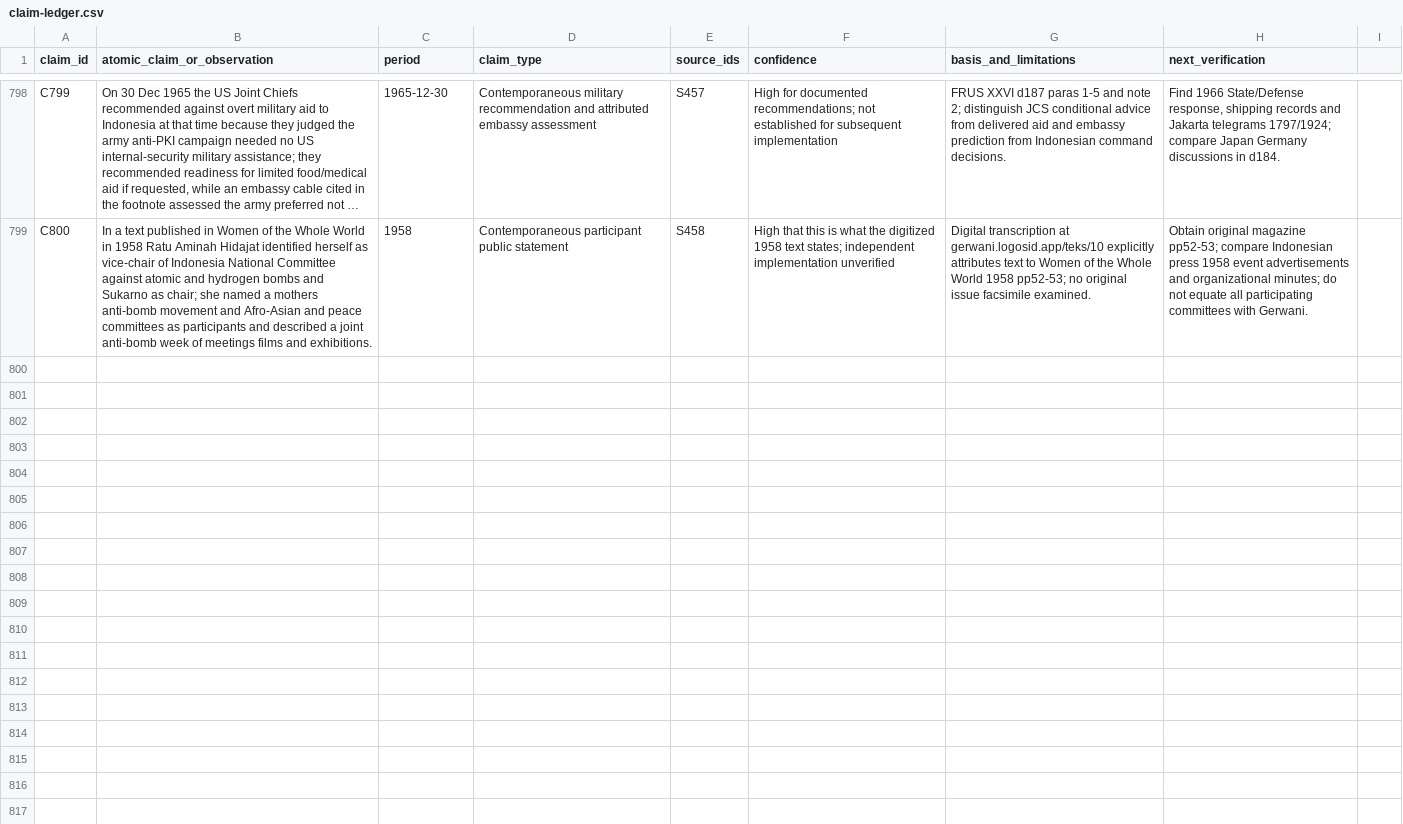
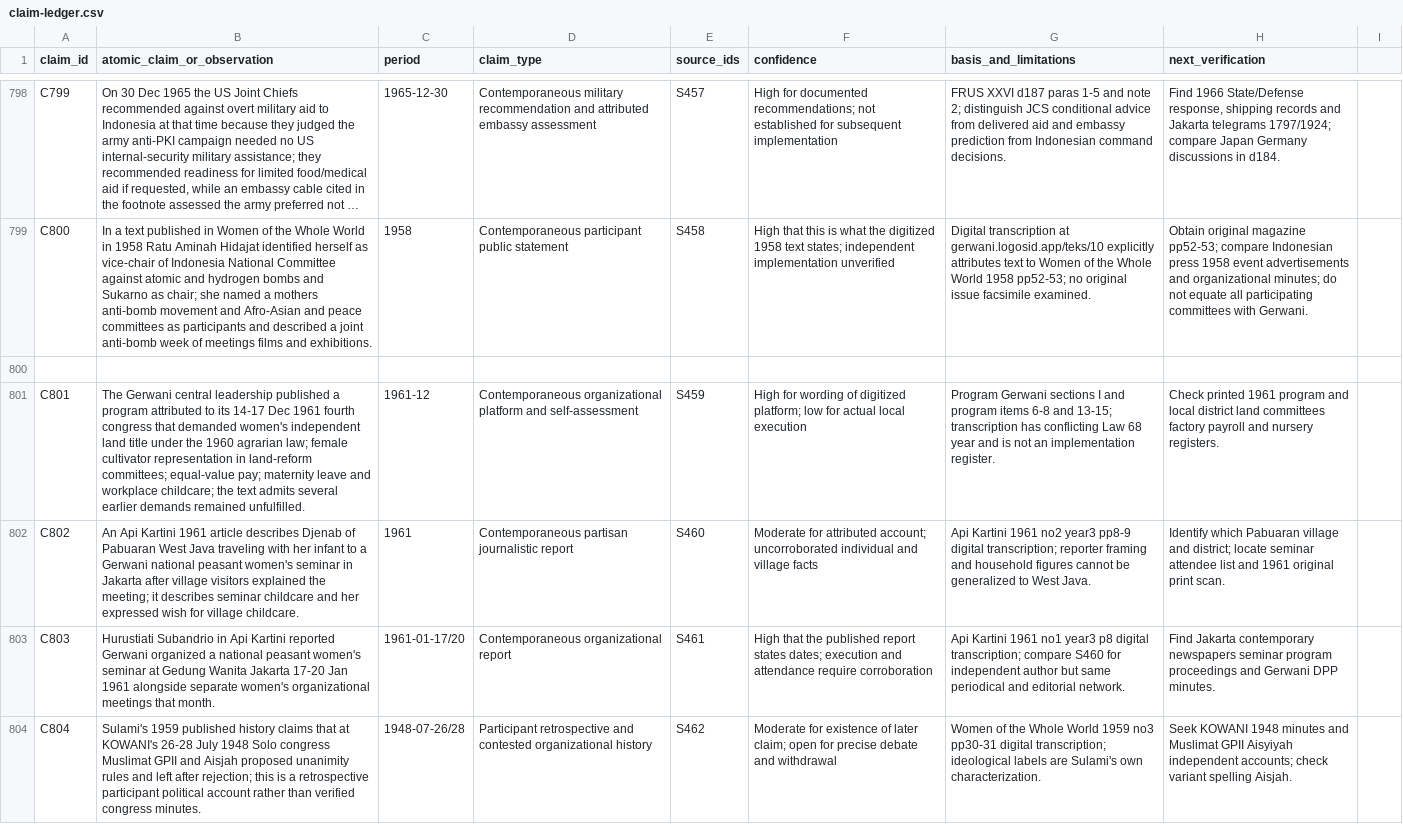
Before and after one commit to ch3758134-prog/aca, a CSV file: research/indonesia-1965/archive/records/claim-ledger.csv, drawn as a sheet; only a part is shown, gaps mark what is left out; long unchanged cells end in …; the diff names each change by its address in the sheet, - before the commit and + after, or states it on an @@ line.

Commit message:
research(indonesia): trace Gerwani 1961 agrarian program and 1948 KOWANI claims

```diff
--- a/research/indonesia-1965/archive/records/claim-ledger.csv
+++ b/research/indonesia-1965/archive/records/claim-ledger.csv
+row 800: (empty)
+row 801: C801 | The Gerwani central leadership published a program attributed to its 14-17 Dec 1961 fourth congress that demanded women's independent land title under the 1960 agrarian law; female cultivator representation in land-reform committees; equal-value pay; maternity leave and workplace childcare; the text admits several earlier demands remained unfulfilled. | 1961-12 | Contemporaneous organizational platform and self-assessment | S459 | High for wording of digitized platform; low for actual local execution | Program Gerwani sections I and program items 6-8 and 13-15; transcription has conflicting Law 68 year and is not an implementation register. | Check printed 1961 program and local district land committees factory payroll and nursery registers.
+row 802: C802 | An Api Kartini 1961 article describes Djenab of Pabuaran West Java traveling with her infant to a Gerwani national peasant women's seminar in Jakarta after village visitors explained the meeting; it describes seminar childcare and her expressed wish for village childcare. | 1961 | Contemporaneous partisan journalistic report | S460 | Moderate for attributed account; uncorroborated individual and village facts | Api Kartini 1961 no2 year3 pp8-9 digital transcription; reporter framing and household figures cannot be generalized to West Java. | Identify which Pabuaran village and district; locate seminar attendee list and 1961 original print scan.
+row 803: C803 | Hurustiati Subandrio in Api Kartini reported Gerwani organized a national peasant women's seminar at Gedung Wanita Jakarta 17-20 Jan 1961 alongside separate women's organizational meetings that month. | 1961-01-17/20 | Contemporaneous organizational report | S461 | High that the published report states dates; execution and attendance require corroboration | Api Kartini 1961 no1 year3 p8 digital transcription; compare S460 for independent author but same periodical and editorial network. | Find Jakarta contemporary newspapers seminar program proceedings and Gerwani DPP minutes.
+row 804: C804 | Sulami's 1959 published history claims that at KOWANI's 26-28 July 1948 Solo congress Muslimat GPII and Aisjah proposed unanimity rules and left after rejection; this is a retrospective participant political account rather than verified congress minutes. | 1948-07-26/28 | Participant retrospective and contested organizational history | S462 | Moderate for existence of later claim; open for precise debate and withdrawal | Women of the Whole World 1959 no3 pp30-31 digital transcription; ideological labels are Sulami's own characterization. | Seek KOWANI 1948 minutes and Muslimat GPII Aisyiyah independent accounts; check variant spelling Aisjah.
```
